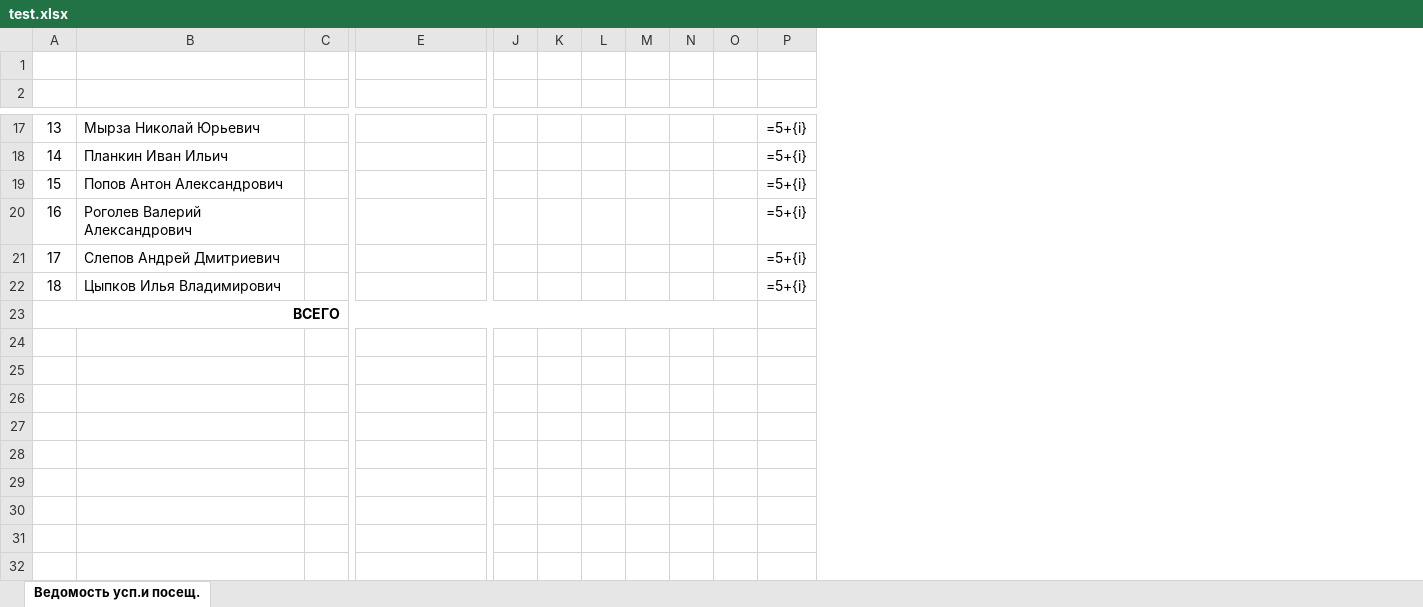
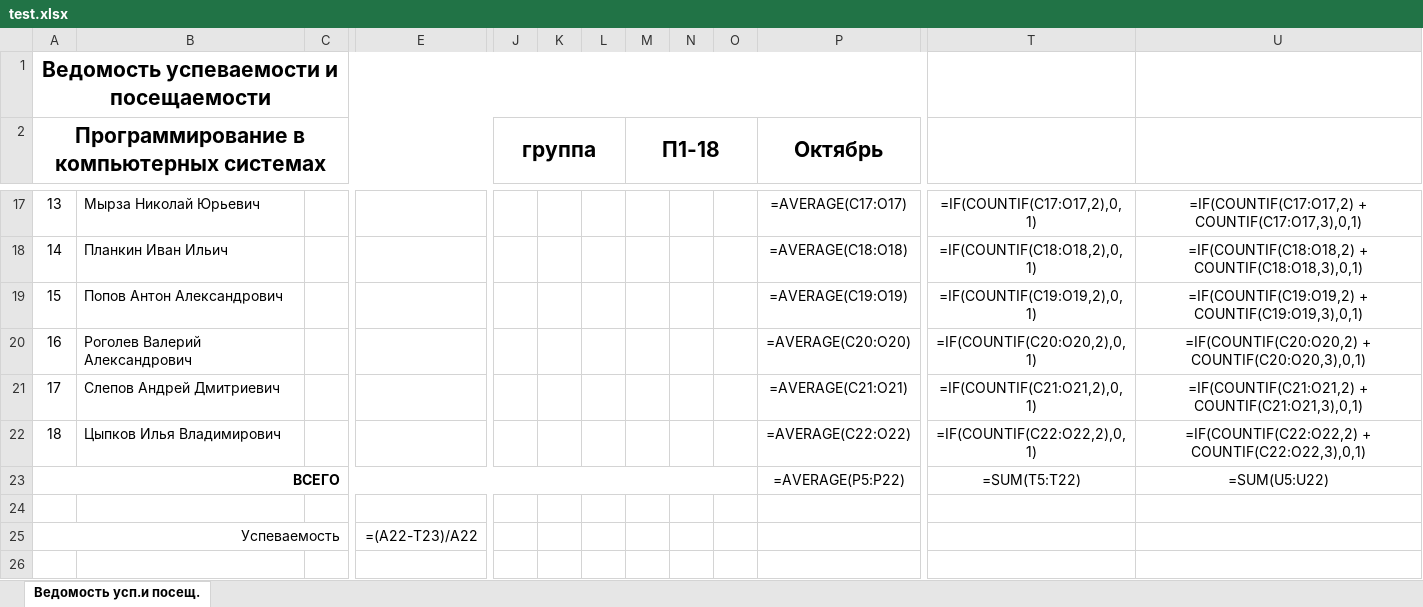
Before and after one commit to dmakger/ParserSchedule, an Excel workbook: test.xlsx, sheet Ведомость усп.и посещ., drawn as a sheet; only a part is shown, gaps mark what is left out; values as stored, in another font and other column widths than the file's, no borders; formulas without a stored value are shown as written; removed rows and columns are numbered as before the commit, all else as after; rows hold the shown columns only; the diff covers the shown part only; the diff names each change by its address in the sheet, - before the commit and + after, or states it on an @@ line.

```diff
--- a/test.xlsx (sheet Ведомость усп.и посещ.)
+++ b/test.xlsx (sheet Ведомость усп.и посещ.)
-column P, rows 17-22: all =5+{i}
+column P (Октябрь), rows 17-22: =AVERAGE(C17:O17) | =AVERAGE(C18:O18) | =AVERAGE(C19:O19) | =AVERAGE(C20:O20) | =AVERAGE(C21:O21) | =AVERAGE(C22:O22)
+column T, rows 17-22: =IF(COUNTIF(C17:O17,2),0,1) | =IF(COUNTIF(C18:O18,2),0,1) | =IF(COUNTIF(C19:O19,2),0,1) | =IF(COUNTIF(C20:O20,2),0,1) | =IF(COUNTIF(C21:O21,2),0,1) | =IF(COUNTIF(C22:O22,2),0,1)
+column U, rows 17-22: =IF(COUNTIF(C17:O17,2) + COUNTIF(C17:O17,3),0,1) | =IF(COUNTIF(C18:O18,2) + COUNTIF(C18:O18,3),0,1) | =IF(COUNTIF(C19:O19,2) + COUNTIF(C19:O19,3),0,1) | =IF(COUNTIF(C20:O20,2) + COUNTIF(C20:O20,3),0,1) | =IF(COUNTIF(C21:O21,2) + COUNTIF(C21:O21,3),0,1) | =IF(COUNTIF(C22:O22,2) + COUNTIF(C22:O22,3),0,1)
@@ column A renumbered between rows 1 and 24 @@
+A1:S1 merged
-row 2: (empty)
+row 2: Программирование в компьютерных системах |  |  |  | группа |  |  | П1-18 |  |  | Октябрь
+A2:I2 merged
+J2:L2 merged
+M2:O2 merged
+row 23: ВСЕГО |  |  |  |  |  |  |  |  |  | =AVERAGE(P5:P22) | =SUM(T5:T22) | =SUM(U5:U22)
-A23:O23 merged
+row 25: Успеваемость |  |  | =(A22-T23)/A22
+row 26: (empty)
```
Also changed, not shown: 3 added rows elsewhere in this sheet, orige.xlsx, 5 other files.
